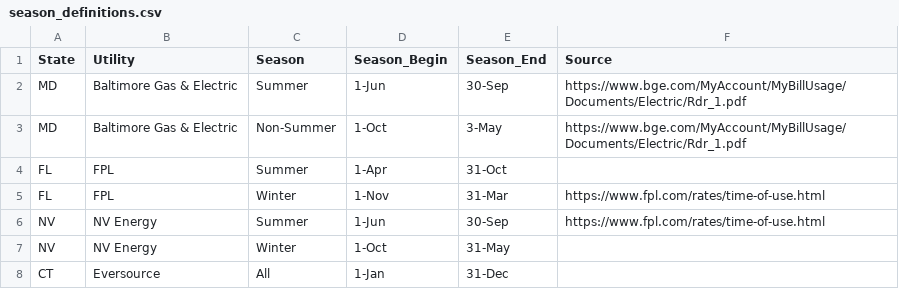
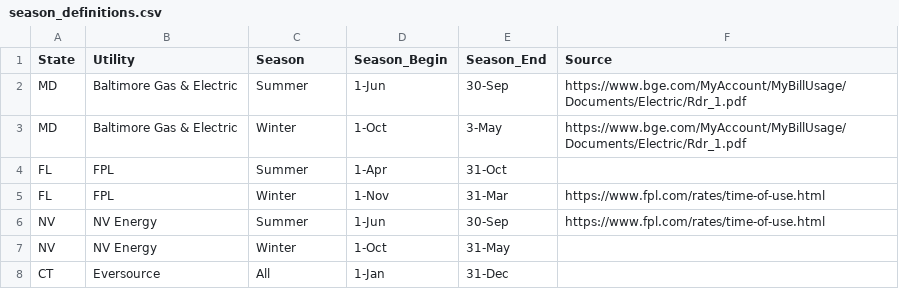
Before and after one commit to jgkramer/hummingbird, a CSV file: data/season_definitions.csv, drawn as a sheet.

```diff
--- a/data/season_definitions.csv
+++ b/data/season_definitions.csv
@@ -2,3 +2,3 @@
 MD,Baltimore Gas & Electric,Summer,1-Jun,30-Sep,https://www.bge.com/MyAccount/MyBillUsage/Documents/Electric/Rdr_1.pdf
-MD,Baltimore Gas & Electric,Non-Summer,1-Oct,3-May,https://www.bge.com/MyAccount/MyBillUsage/Documents/Electric/Rdr_1.pdf
+MD,Baltimore Gas & Electric,Winter,1-Oct,3-May,https://www.bge.com/MyAccount/MyBillUsage/Documents/Electric/Rdr_1.pdf
 FL,FPL,Summer,1-Apr,31-Oct,
```
Also changed, not shown: data/electricity_rates.csv, data/time_of_use_definitions.csv, 4 other files.
